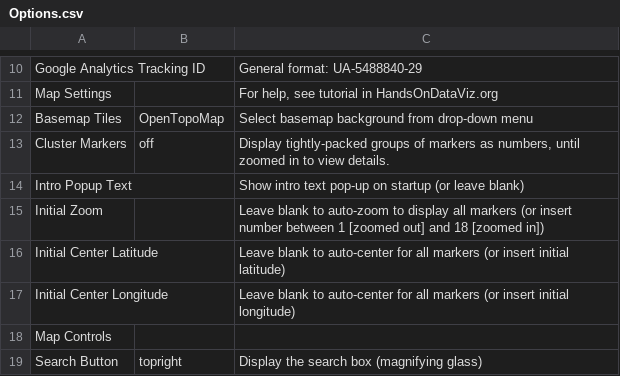
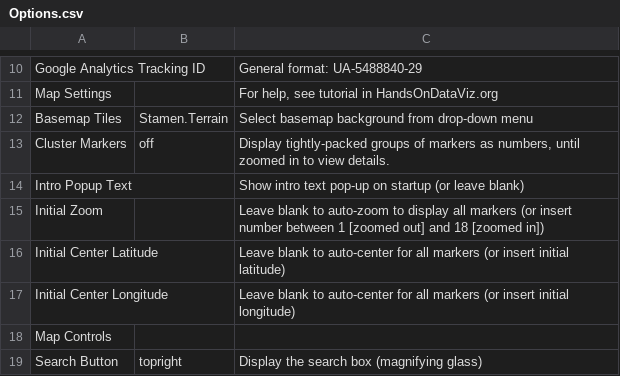
Before and after one commit to Butord/renamax-map, a CSV file: csv/Options.csv, drawn as a sheet; only a part is shown, gaps mark what is left out.

Commit message:
Update Options.csv

```diff
--- a/csv/Options.csv
+++ b/csv/Options.csv
@@ -11,3 +11,3 @@ Google Analytics Tracking ID,,General format: UA-5488840-29
 Map Settings,,"For help, see tutorial in HandsOnDataViz.org"
-Basemap Tiles,OpenTopoMap,Select basemap background from drop-down menu
+Basemap Tiles,Stamen.Terrain,Select basemap background from drop-down menu
 Cluster Markers,off,"Display tightly-packed groups of markers as numbers, until zoomed in to view details."
```
